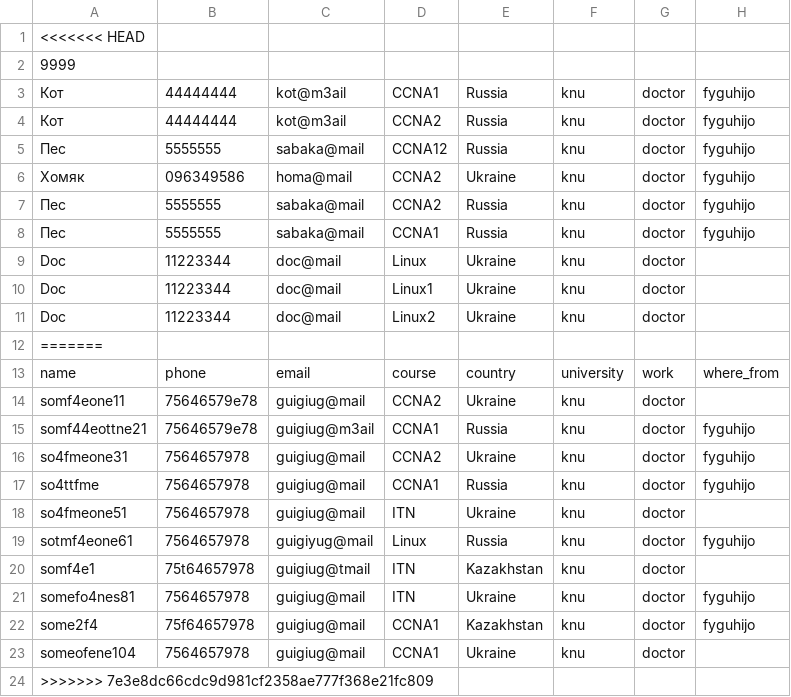
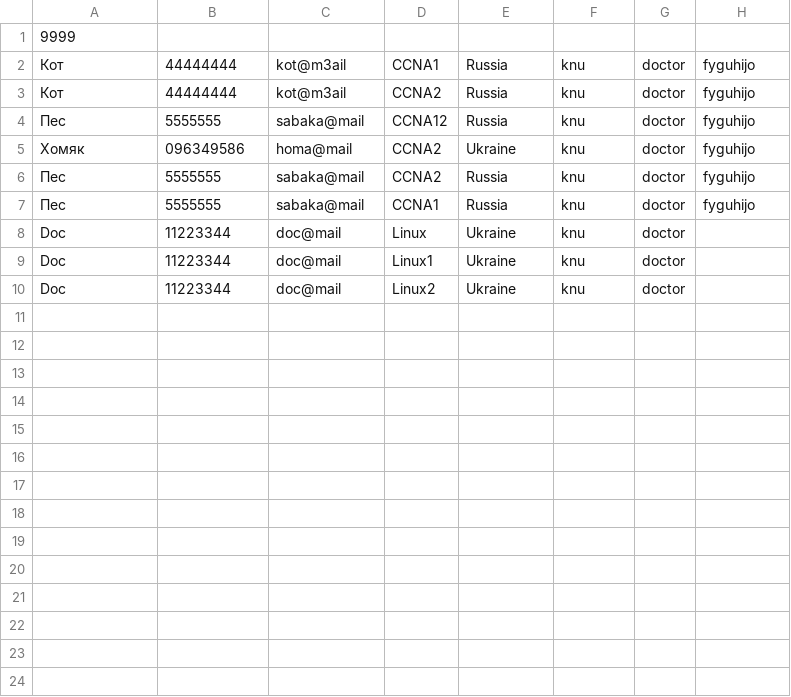
Before and after one commit to KariSpace/CRM_Sedicomm, a CSV file: Книга1.csv, drawn as a sheet.

```diff
--- a/Книга1.csv
+++ b/Книга1.csv
@@ -1,2 +1 @@
-<<<<<<< HEAD
 9999
@@ -11,14 +10 @@ Doc;11223344;doc@mail;Linux1;Ukraine;knu;doctor;
 Doc;11223344;doc@mail;Linux2;Ukraine;knu;doctor;
-=======
-name;phone;email;course;country;university;work;where_from
-somf4eone11;75646579e78;guigiug@mail;CCNA2;Ukraine;knu;doctor;
-somf44eottne21;75646579e78;guigiug@m3ail;CCNA1;Russia;knu;doctor;fyguhijo
-so4fmeone31;7564657978;guigiug@mail;CCNA2;Ukraine;knu;doctor;fyguhijo
-so4ttfme;7564657978;guigiug@mail;CCNA1;Russia;knu;doctor;fyguhijo
-so4fmeone51;7564657978;guigiug@mail;ITN;Ukraine;knu;doctor;
-sotmf4eone61;7564657978;guigiyug@mail;Linux;Russia;knu;doctor;fyguhijo
-somf4e1;75t64657978;guigiug@tmail;ITN;Kazakhstan;knu;doctor;
-somefo4nes81;7564657978;guigiug@mail;ITN;Ukraine;knu;doctor;fyguhijo
-some2f4;75f64657978;guigiug@mail;CCNA1;Kazakhstan;knu;doctor;fyguhijo
-someofene104;7564657978;guigiug@mail;CCNA1;Ukraine;knu;doctor;
->>>>>>> 7e3e8dc66cdc9d981cf2358ae777f368e21fc809
```
Also changed, not shown: 13 other files.
